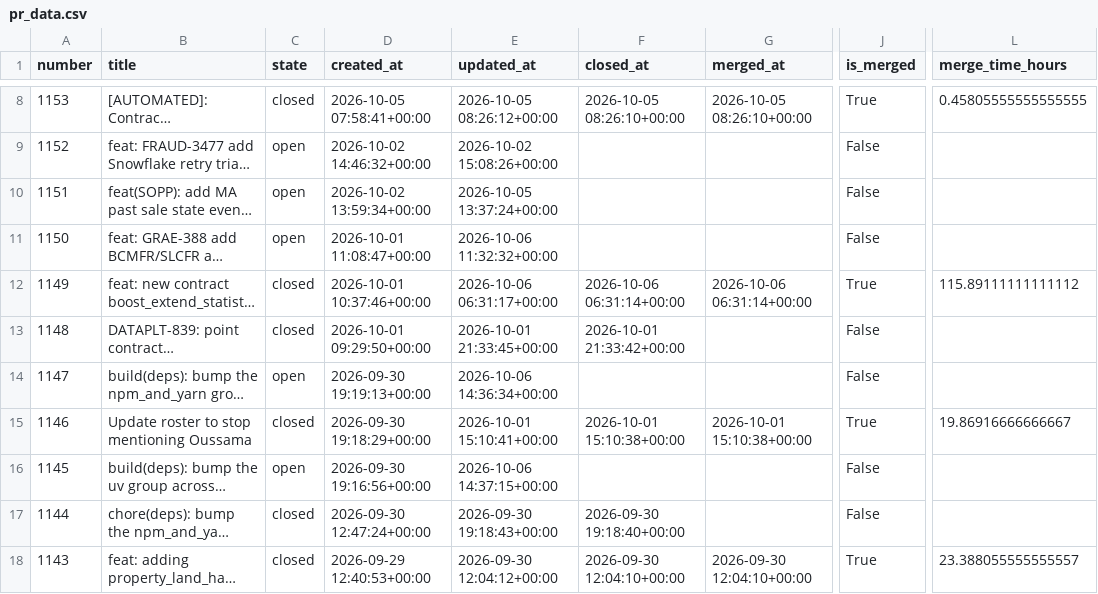
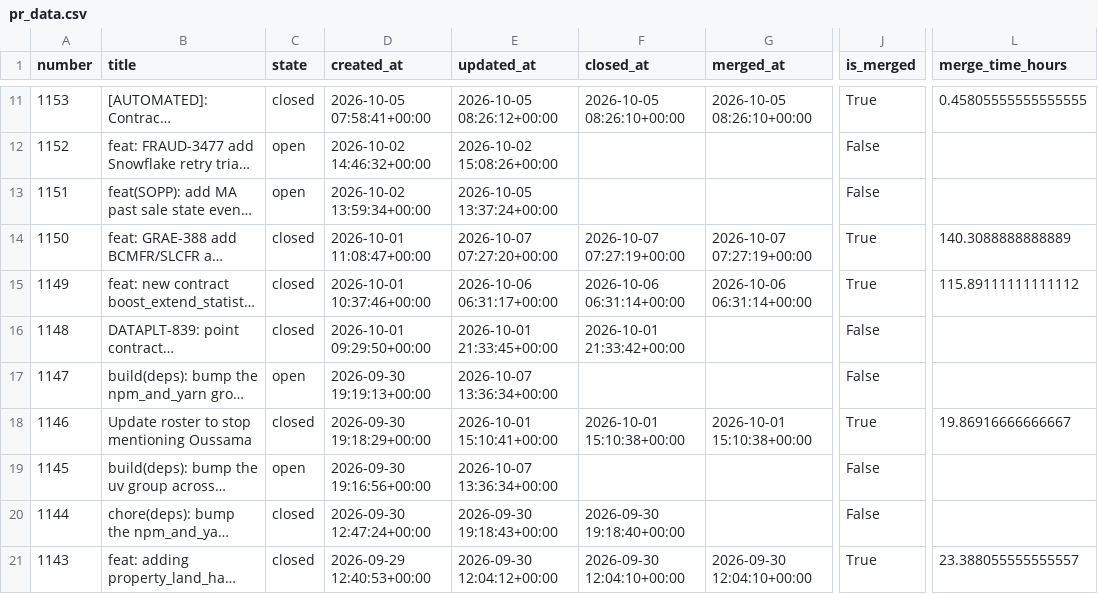
Before and after one commit to aviv-fathallahelmasri/github-pr-analytics, a CSV file: dashboard/data/pr_data.csv, drawn as a sheet; only a part is shown, gaps mark what is left out; long unchanged cells end in …; addresses are those after the commit; the diff covers the shown part only; the diff names each change by its address in the sheet, - before the commit and + after, or states it on an @@ line.

```diff
--- a/dashboard/data/pr_data.csv
+++ b/dashboard/data/pr_data.csv
-C14 (state): open
+C14 (state): closed
-E14 (updated_at): 2026-10-06 11:32:32+00:00
+E14 (updated_at): 2026-10-07 07:27:20+00:00
-F14 (closed_at): (empty)
+F14 (closed_at): 2026-10-07 07:27:19+00:00
-G14 (merged_at): (empty)
+G14 (merged_at): 2026-10-07 07:27:19+00:00
-J14 (is_merged): False
+J14 (is_merged): True
-L14 (merge_time_hours): (empty)
+L14 (merge_time_hours): 140.3088888888889
-E17 (updated_at): 2026-10-06 14:36:34+00:00
+E17 (updated_at): 2026-10-07 13:36:34+00:00
-E19 (updated_at): 2026-10-06 14:37:15+00:00
+E19 (updated_at): 2026-10-07 13:36:34+00:00
```
Also changed, not shown: 3 added rows and 19 edited cells elsewhere in this file, 2 other files.
